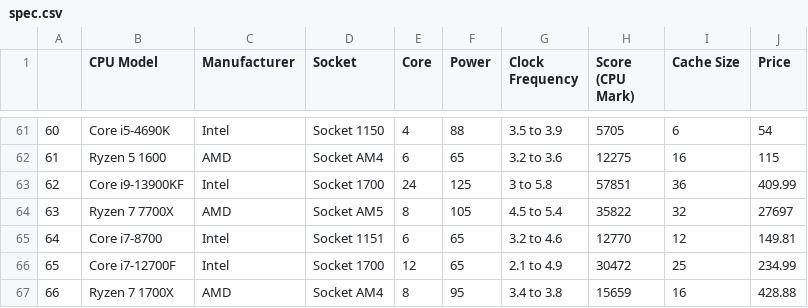
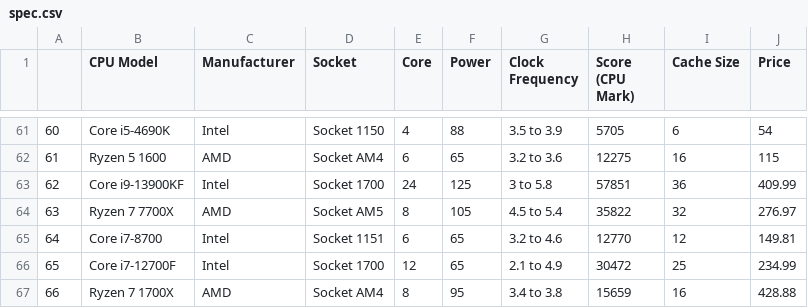
Before and after one commit to junhyeok2164/InfoVis, a CSV file: spec.csv, drawn as a sheet; only a part is shown, gaps mark what is left out.

Commit message:
Update spec.csv

```diff
--- a/spec.csv
+++ b/spec.csv
@@ -63,3 +63,3 @@
 62,Core i9-13900KF,Intel,Socket 1700,24,125,3 to 5.8,57851,36,409.99
-63,Ryzen 7 7700X,AMD,Socket AM5,8,105,4.5 to 5.4,35822,32,27697
+63,Ryzen 7 7700X,AMD,Socket AM5,8,105,4.5 to 5.4,35822,32,276.97
 64,Core i7-8700,Intel,Socket 1151,6,65,3.2 to 4.6,12770,12,149.81
```
